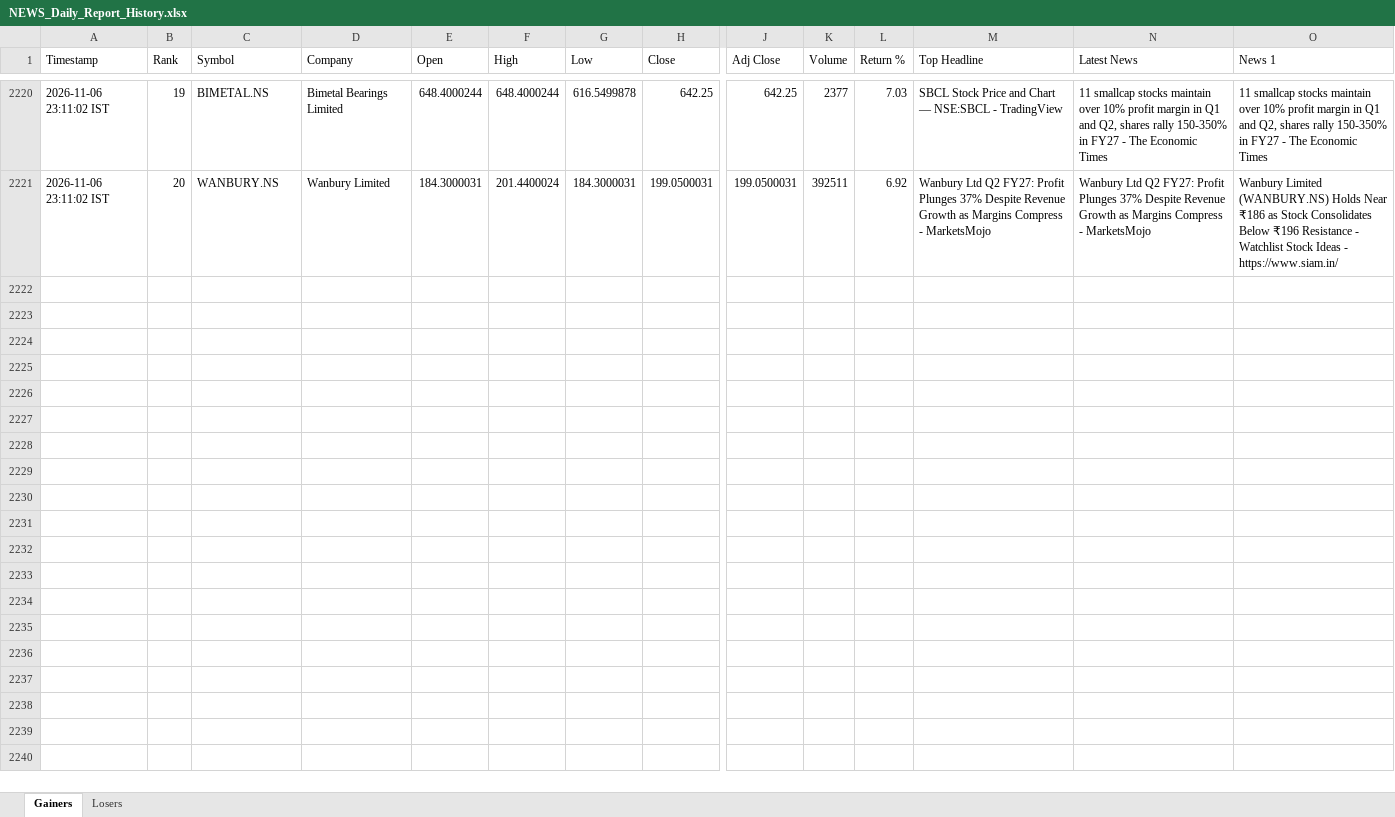
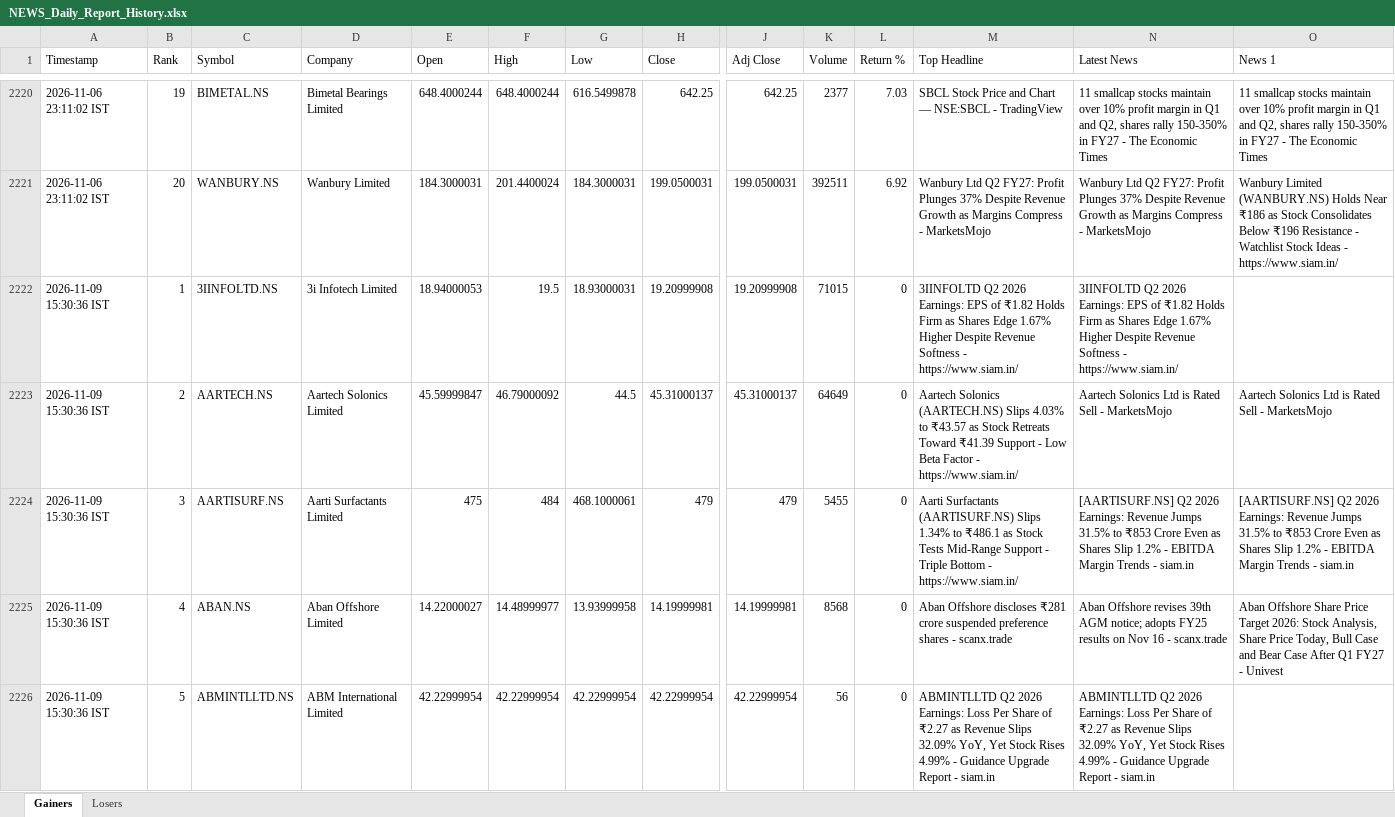
Before and after one commit to PavanSaiNekkala/News_Dividend_Fetcher, an Excel workbook: NEWS_Daily_Report/output/history/NEWS_Daily_Report_History.xlsx, sheet Gainers, drawn as a sheet; only a part is shown, gaps mark what is left out; values as stored, in another font and other column widths than the file's, no borders; rows hold the shown columns only; the diff covers the shown part only; the diff names each change by its address in the sheet, - before the commit and + after, or states it on an @@ line.

```diff
--- a/NEWS_Daily_Report/output/history/NEWS_Daily_Report_History.xlsx (sheet Gainers)
+++ b/NEWS_Daily_Report/output/history/NEWS_Daily_Report_History.xlsx (sheet Gainers)
+row 2222: 2026-11-09 15:30:36 IST | 1 | 3IINFOLTD.NS | 3i Infotech Limited | 18.94000053 | 19.5 | 18.93000031 | 19.20999908 | 19.20999908 | 71015 | 0 | 3IINFOLTD Q2 2026 Earnings: EPS of ₹1.82 Holds Firm as Shares Edge 1.67% Higher Despite Revenue Softness - https://www.siam.in/ | 3IINFOLTD Q2 2026 Earnings: EPS of ₹1.82 Holds Firm as Shares Edge 1.67% Higher Despite Revenue Softness - https://www.siam.in/
+row 2223: 2026-11-09 15:30:36 IST | 2 | AARTECH.NS | Aartech Solonics Limited | 45.59999847 | 46.79000092 | 44.5 | 45.31000137 | 45.31000137 | 64649 | 0 | Aartech Solonics (AARTECH.NS) Slips 4.03% to ₹43.57 as Stock Retreats Toward ₹41.39 Support - Low Beta Factor - https://www.siam.in/ | Aartech Solonics Ltd is Rated Sell - MarketsMojo | Aartech Solonics Ltd is Rated Sell - MarketsMojo
+row 2224: 2026-11-09 15:30:36 IST | 3 | AARTISURF.NS | Aarti Surfactants Limited | 475 | 484 | 468.1000061 | 479 | 479 | 5455 | 0 | Aarti Surfactants (AARTISURF.NS) Slips 1.34% to ₹486.1 as Stock Tests Mid-Range Support - Triple Bottom - https://www.siam.in/ | [AARTISURF.NS] Q2 2026 Earnings: Revenue Jumps 31.5% to ₹853 Crore Even as Shares Slip 1.2% - EBITDA Margin Trends - siam.in | [AARTISURF.NS] Q2 2026 Earnings: Revenue Jumps 31.5% to ₹853 Crore Even as Shares Slip 1.2% - EBITDA Margin Trends - siam.in
+row 2225: 2026-11-09 15:30:36 IST | 4 | ABAN.NS | Aban Offshore Limited | 14.22000027 | 14.48999977 | 13.93999958 | 14.19999981 | 14.19999981 | 8568 | 0 | Aban Offshore discloses ₹281 crore suspended preference shares - scanx.trade | Aban Offshore revises 39th AGM notice; adopts FY25 results on Nov 16 - scanx.trade | Aban Offshore Share Price Target 2026: Stock Analysis, Share Price Today, Bull Case and Bear Case After Q1 FY27 - Univest
+row 2226: 2026-11-09 15:30:36 IST | 5 | ABMINTLLTD.NS | ABM International Limited | 42.22999954 | 42.22999954 | 42.22999954 | 42.22999954 | 42.22999954 | 56 | 0 | ABMINTLLTD Q2 2026 Earnings: Loss Per Share of ₹2.27 as Revenue Slips 32.09% YoY, Yet Stock Rises 4.99% - Guidance Upgrade Report - siam.in | ABMINTLLTD Q2 2026 Earnings: Loss Per Share of ₹2.27 as Revenue Slips 32.09% YoY, Yet Stock Rises 4.99% - Guidance Upgrade Report - siam.in
```
Also changed, not shown: 15 added rows elsewhere in this sheet, sheet Losers, NEWS_Daily_Report/output/latest/NEWS_Daily_Report.xlsx.
